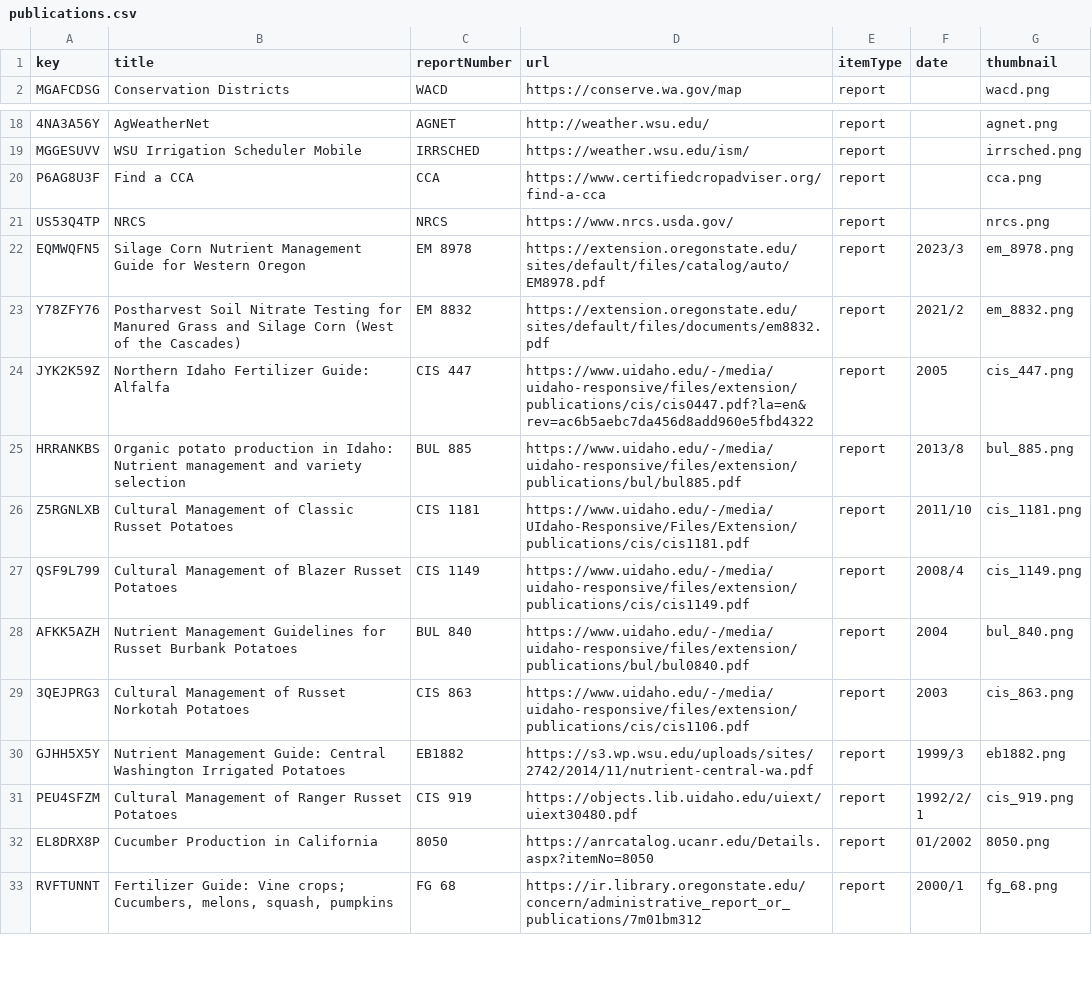
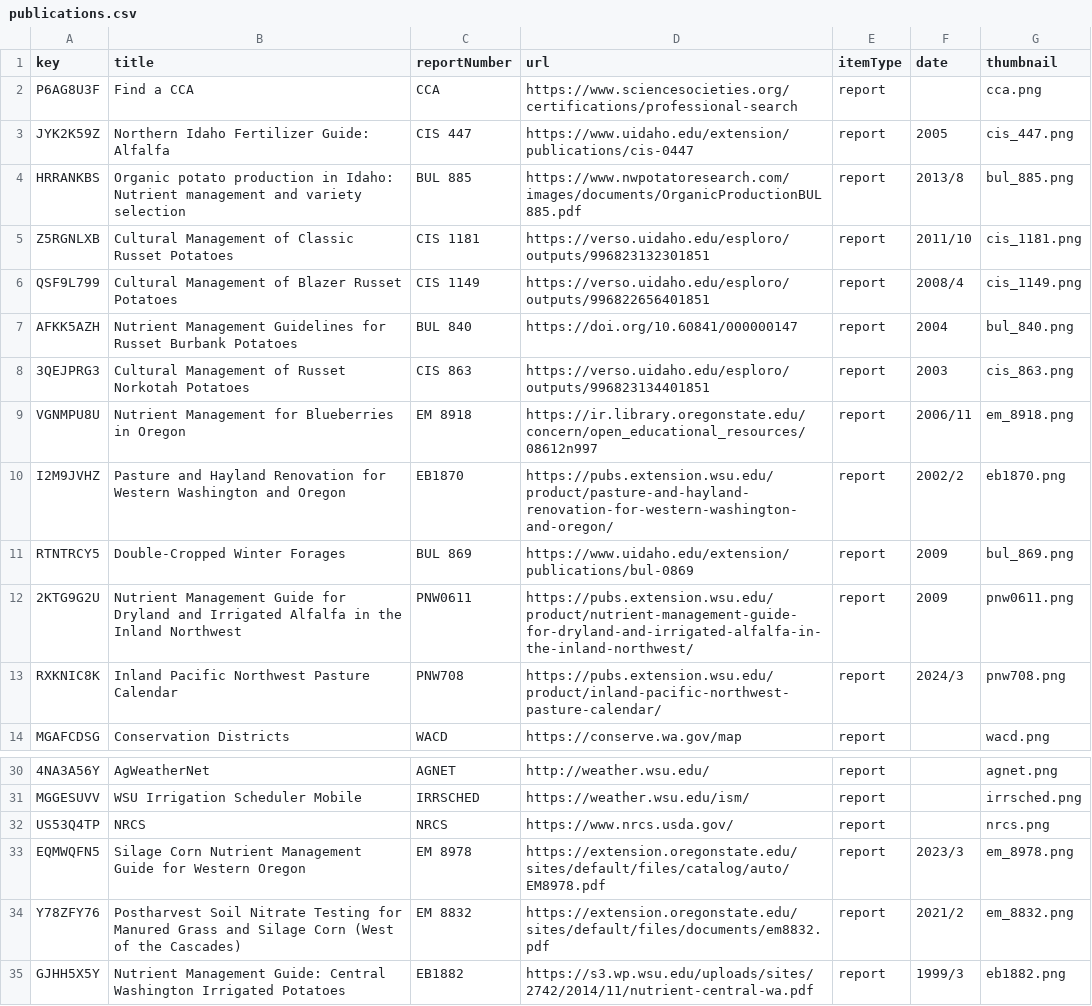
Before and after one commit to a-peterson-wa/wsda-dss-publications, a CSV file: data/publications.csv, drawn as a sheet; only a part is shown, gaps mark what is left out; the shorter side is filled out with more unchanged rows; the diff covers the shown part only.

Commit message:
Update publications.csv

```diff
--- a/data/publications.csv
+++ b/data/publications.csv
@@ -1,2 +1,14 @@
 "key","title","reportNumber","url","itemType","date","thumbnail"
+"P6AG8U3F","Find a CCA","CCA","https://www.sciencesocieties.org/certifications/professional-search","report","","cca.png"
+"JYK2K59Z","Northern Idaho Fertilizer Guide: Alfalfa","CIS 447","https://www.uidaho.edu/extension/publications/cis-0447","report","2005","cis_447.png"
+"HRRANKBS","Organic potato production in Idaho: Nutrient management and variety selection","BUL 885","https://www.nwpotatoresearch.com/images/documents/OrganicProductionBUL885.pdf","report","2013/8","bul_885.png"
+"Z5RGNLXB","Cultural Management of Classic Russet Potatoes","CIS 1181","https://verso.uidaho.edu/esploro/outputs/996823132301851","report","2011/10","cis_1181.png"
+"QSF9L799","Cultural Management of Blazer Russet Potatoes","CIS 1149","https://verso.uidaho.edu/esploro/outputs/996822656401851","report","2008/4","cis_1149.png"
+"AFKK5AZH","Nutrient Management Guidelines for Russet Burbank Potatoes","BUL 840","https://doi.org/10.60841/000000147","report","2004","bul_840.png"
+"3QEJPRG3","Cultural Management of Russet Norkotah Potatoes","CIS 863","https://verso.uidaho.edu/esploro/outputs/996823134401851","report","2003","cis_863.png"
+"VGNMPU8U","Nutrient Management for Blueberries in Oregon","EM 8918","https://ir.library.oregonstate.edu/concern/open_educational_resources/08612n997","report","2006/11","em_8918.png"
+"I2M9JVHZ","Pasture and Hayland Renovation for Western Washington and Oregon","EB1870","https://pubs.extension.wsu.edu/product/pasture-and-hayland-renovation-for-western-washington-and-oregon/","report","2002/2","eb1870.png"
+"RTNTRCY5","Double-Cropped Winter Forages","BUL 869","https://www.uidaho.edu/extension/publications/bul-0869","report","2009","bul_869.png"
+"2KTG9G2U","Nutrient Management Guide for Dryland and Irrigated Alfalfa in the Inland Northwest","PNW0611","https://pubs.extension.wsu.edu/product/nutrient-management-guide-for-dryland-and-irrigated-alfalfa-in-the-inland-northwest/","report","2009","pnw0611.png"
+"RXKNIC8K","Inland Pacific Northwest Pasture Calendar","PNW708","https://pubs.extension.wsu.edu/product/inland-pacific-northwest-pasture-calendar/","report","2024/3","pnw708.png"
 "MGAFCDSG","Conservation Districts","WACD","https://conserve.wa.gov/map","report","","wacd.png"
@@ -19,3 +31,2 @@
 "MGGESUVV","WSU Irrigation Scheduler Mobile","IRRSCHED","https://weather.wsu.edu/ism/","report","","irrsched.png"
-"P6AG8U3F","Find a CCA","CCA","https://www.certifiedcropadviser.org/find-a-cca","report","","cca.png"
 "US53Q4TP","NRCS","NRCS","https://www.nrcs.usda.gov/","report","","nrcs.png"
@@ -23,8 +34,2 @@
 "Y78ZFY76","Postharvest Soil Nitrate Testing for Manured Grass and Silage Corn (West of the Cascades)","EM 8832","https://extension.oregonstate.edu/sites/default/files/documents/em8832.pdf","report","2021/2","em_8832.png"
-"JYK2K59Z","Northern Idaho Fertilizer Guide: Alfalfa","CIS 447","https://www.uidaho.edu/-/media/uidaho-responsive/files/extension/publications/cis/cis0447.pdf?la=en&rev=ac6b5aebc7da456d8add960e5fbd4322","report","2005","cis_447.png"
-"HRRANKBS","Organic potato production in Idaho: Nutrient management and variety selection","BUL 885","https://www.uidaho.edu/-/media/uidaho-responsive/files/extension/publications/bul/bul885.pdf","report","2013/8","bul_885.png"
-"Z5RGNLXB","Cultural Management of Classic Russet Potatoes","CIS 1181","https://www.uidaho.edu/-/media/UIdaho-Responsive/Files/Extension/publications/cis/cis1181.pdf","report","2011/10","cis_1181.png"
-"QSF9L799","Cultural Management of Blazer Russet Potatoes","CIS 1149","https://www.uidaho.edu/-/media/uidaho-responsive/files/extension/publications/cis/cis1149.pdf","report","2008/4","cis_1149.png"
-"AFKK5AZH","Nutrient Management Guidelines for Russet Burbank Potatoes","BUL 840","https://www.uidaho.edu/-/media/uidaho-responsive/files/extension/publications/bul/bul0840.pdf","report","2004","bul_840.png"
-"3QEJPRG3","Cultural Management of Russet Norkotah Potatoes","CIS 863","https://www.uidaho.edu/-/media/uidaho-responsive/files/extension/publications/cis/cis1106.pdf","report","2003","cis_863.png"
 "GJHH5X5Y","Nutrient Management Guide: Central Washington Irrigated Potatoes","EB1882","https://s3.wp.wsu.edu/uploads/sites/2742/2014/11/nutrient-central-wa.pdf","report","1999/3","eb1882.png"
```
Also changed, not shown: 5 removed rows elsewhere in this file.
